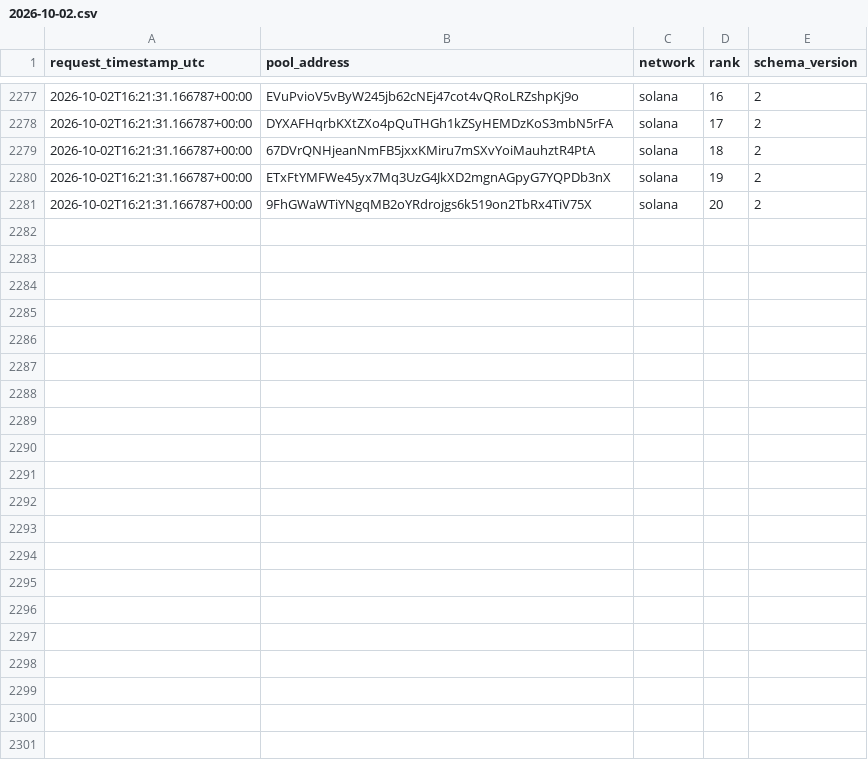
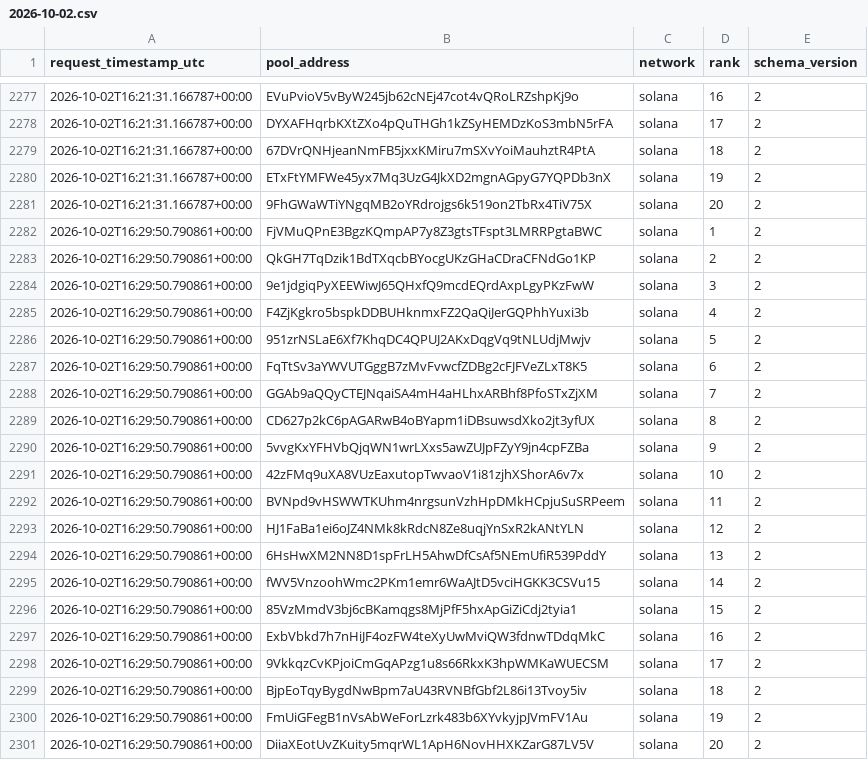
Before and after one commit to TheoooBa/Solana-Memecoin-Analysis, a CSV file: raw/new_pool_ranks/2026-10-02.csv, drawn as a sheet; only a part is shown, gaps mark what is left out; the diff names each change by its address in the sheet, - before the commit and + after, or states it on an @@ line.

```diff
--- a/raw/new_pool_ranks/2026-10-02.csv
+++ b/raw/new_pool_ranks/2026-10-02.csv
+row 2282: 2026-10-02T16:29:50.790861+00:00 | FjVMuQPnE3BgzKQmpAP7y8Z3gtsTFspt3LMRRPgtaBWC | solana | 1 | 2
+row 2283: 2026-10-02T16:29:50.790861+00:00 | QkGH7TqDzik1BdTXqcbBYocgUKzGHaCDraCFNdGo1KP | solana | 2 | 2
+row 2284: 2026-10-02T16:29:50.790861+00:00 | 9e1jdgiqPyXEEWiwJ65QHxfQ9mcdEQrdAxpLgyPKzFwW | solana | 3 | 2
+row 2285: 2026-10-02T16:29:50.790861+00:00 | F4ZjKgkro5bspkDDBUHknmxFZ2QaQiJerGQPhhYuxi3b | solana | 4 | 2
+row 2286: 2026-10-02T16:29:50.790861+00:00 | 951zrNSLaE6Xf7KhqDC4QPUJ2AKxDqgVq9tNLUdjMwjv | solana | 5 | 2
+row 2287: 2026-10-02T16:29:50.790861+00:00 | FqTtSv3aYWVUTGggB7zMvFvwcfZDBg2cFJFVeZLxT8K5 | solana | 6 | 2
+row 2288: 2026-10-02T16:29:50.790861+00:00 | GGAb9aQQyCTEJNqaiSA4mH4aHLhxARBhf8PfoSTxZjXM | solana | 7 | 2
+row 2289: 2026-10-02T16:29:50.790861+00:00 | CD627p2kC6pAGARwB4oBYapm1iDBsuwsdXko2jt3yfUX | solana | 8 | 2
+row 2290: 2026-10-02T16:29:50.790861+00:00 | 5vvgKxYFHVbQjqWN1wrLXxs5awZUJpFZyY9jn4cpFZBa | solana | 9 | 2
+row 2291: 2026-10-02T16:29:50.790861+00:00 | 42zFMq9uXA8VUzEaxutopTwvaoV1i81zjhXShorA6v7x | solana | 10 | 2
+row 2292: 2026-10-02T16:29:50.790861+00:00 | BVNpd9vHSWWTKUhm4nrgsunVzhHpDMkHCpjuSuSRPeem | solana | 11 | 2
+row 2293: 2026-10-02T16:29:50.790861+00:00 | HJ1FaBa1ei6oJZ4NMk8kRdcN8Ze8uqjYnSxR2kANtYLN | solana | 12 | 2
+row 2294: 2026-10-02T16:29:50.790861+00:00 | 6HsHwXM2NN8D1spFrLH5AhwDfCsAf5NEmUfiR539PddY | solana | 13 | 2
+row 2295: 2026-10-02T16:29:50.790861+00:00 | fWV5VnzoohWmc2PKm1emr6WaAJtD5vciHGKK3CSVu15 | solana | 14 | 2
+row 2296: 2026-10-02T16:29:50.790861+00:00 | 85VzMmdV3bj6cBKamqgs8MjPfF5hxApGiZiCdj2tyia1 | solana | 15 | 2
+row 2297: 2026-10-02T16:29:50.790861+00:00 | ExbVbkd7h7nHiJF4ozFW4teXyUwMviQW3fdnwTDdqMkC | solana | 16 | 2
+row 2298: 2026-10-02T16:29:50.790861+00:00 | 9VkkqzCvKPjoiCmGqAPzg1u8s66RkxK3hpWMKaWUECSM | solana | 17 | 2
+row 2299: 2026-10-02T16:29:50.790861+00:00 | BjpEoTqyBygdNwBpm7aU43RVNBfGbf2L86i13Tvoy5iv | solana | 18 | 2
+row 2300: 2026-10-02T16:29:50.790861+00:00 | FmUiGFegB1nVsAbWeForLzrk483b6XYvkyjpJVmFV1Au | solana | 19 | 2
+row 2301: 2026-10-02T16:29:50.790861+00:00 | DiiaXEotUvZKuity5mqrWL1ApH6NovHHXKZarG87LV5V | solana | 20 | 2
```
Also changed, not shown: logs/runs/2026-10-02.csv, raw/pool_registry/2026-10-02.csv, 4 other files.
